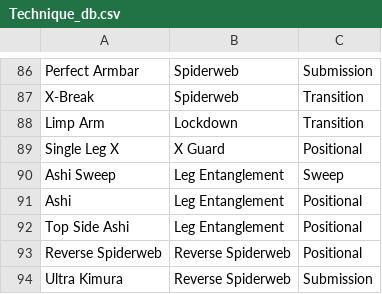
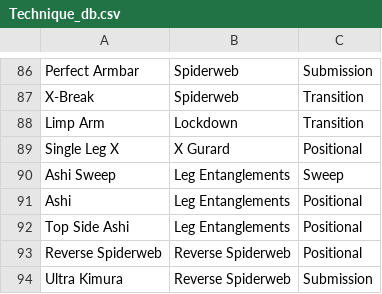
Before and after one commit to jessicaspaun/jydesotell.github.io, a CSV file: Technique_db.csv, drawn as a sheet; only a part is shown, gaps mark what is left out.

```diff
--- a/Technique_db.csv
+++ b/Technique_db.csv
@@ -88,6 +88,6 @@ X-Break,Spiderweb,Transition
 Limp Arm,Lockdown,Transition
-Single Leg X,X Guard,Positional
-Ashi Sweep,Leg Entanglement,Sweep
-Ashi,Leg Entanglement,Positional
-Top Side Ashi,Leg Entanglement,Positional
+Single Leg X,X Gurard,Positional
+Ashi Sweep,Leg Entanglements,Sweep
+Ashi,Leg Entanglements,Positional
+Top Side Ashi,Leg Entanglements,Positional
 Reverse Spiderweb,Reverse Spiderweb,Positional
```
Also changed, not shown: moves_flow.csv, 3 other files.
